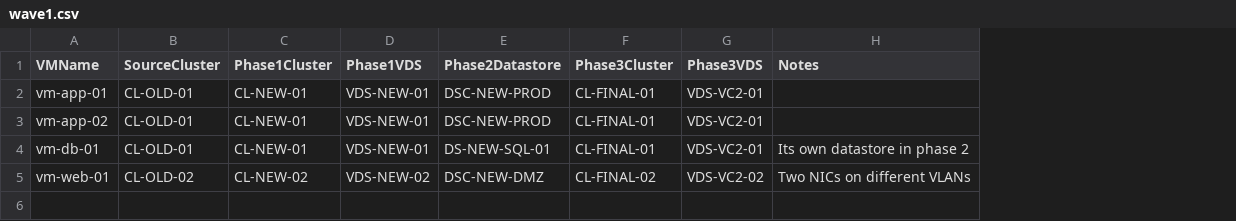
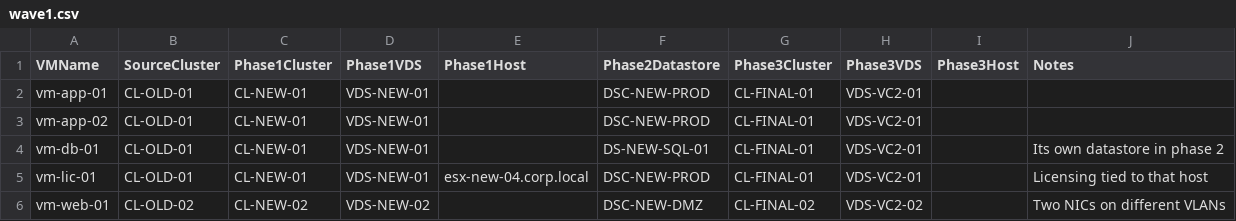
Before and after one commit to dsjodin/Vm-migrate, a CSV file: docs/samples/wave1.csv, drawn as a sheet; addresses are those after the commit; the diff names each change by its address in the sheet, - before the commit and + after, or states it on an @@ line.

```diff
--- a/docs/samples/wave1.csv
+++ b/docs/samples/wave1.csv
+column E (Phase1Host), empty
+column I (Phase3Host), empty
+row 5: vm-lic-01 | CL-OLD-01 | CL-NEW-01 | VDS-NEW-01 | esx-new-04.corp.local | DSC-NEW-PROD | CL-FINAL-01 | VDS-VC2-01 |  | Licensing tied to that host
```
Also changed, not shown: 4 other files.
